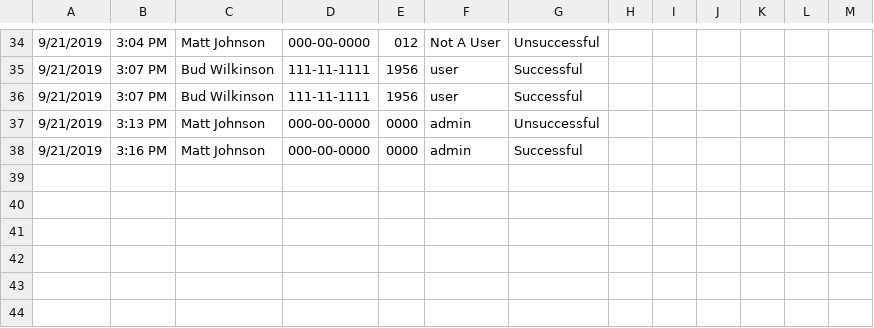
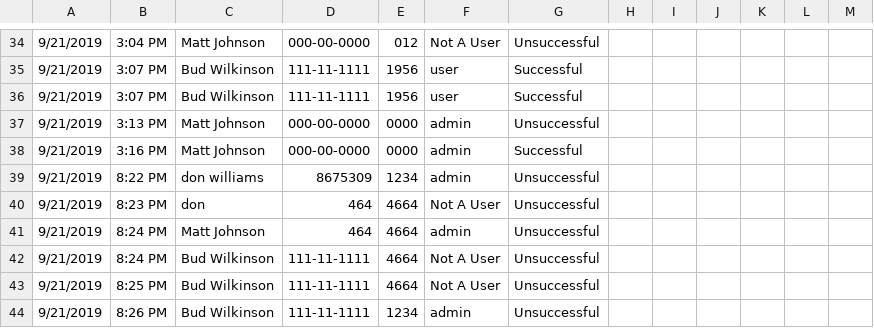
Before and after one commit to mjrx7/Project-5-State-Machine, a CSV file: SHIT_log.csv, drawn as a sheet; only a part is shown, gaps mark what is left out.

Commit message:
Can now track user vs non-user vs admin

```diff
--- a/SHIT_log.csv
+++ b/SHIT_log.csv
@@ -38 +38,7 @@
 9/21/2019, 3:16 PM, Matt Johnson, 000-00-0000, 0000, admin, Successful
+9/21/2019, 8:22 PM, don williams, 8675309, 1234, admin, Unsuccessful
+9/21/2019, 8:23 PM, don, 464, 4664, Not A User, Unsuccessful
+9/21/2019, 8:24 PM, Matt Johnson, 464, 4664, admin, Unsuccessful
+9/21/2019, 8:24 PM, Bud Wilkinson, 111-11-1111, 4664, Not A User, Unsuccessful
+9/21/2019, 8:25 PM, Bud Wilkinson, 111-11-1111, 4664, Not A User, Unsuccessful
+9/21/2019, 8:26 PM, Bud Wilkinson, 111-11-1111, 1234, admin, Unsuccessful
```
Also changed, not shown: 2 other files.
